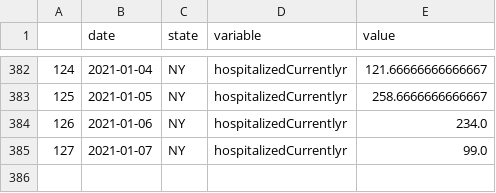
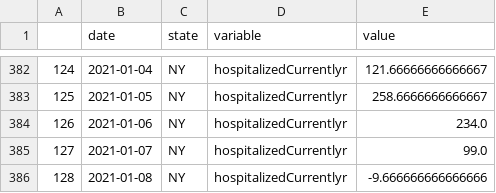
Before and after one commit to pitosalas/covid-dashboard, a CSV file: mydata.csv, drawn as a sheet; only a part is shown, gaps mark what is left out; the diff names each change by its address in the sheet, - before the commit and + after, or states it on an @@ line.

```diff
--- a/mydata.csv
+++ b/mydata.csv
+row 386: 128 | 2021-01-08 | NY | hospitalizedCurrentlyr | -9.666666666666666
```
Also changed, not shown: 7 other files.
